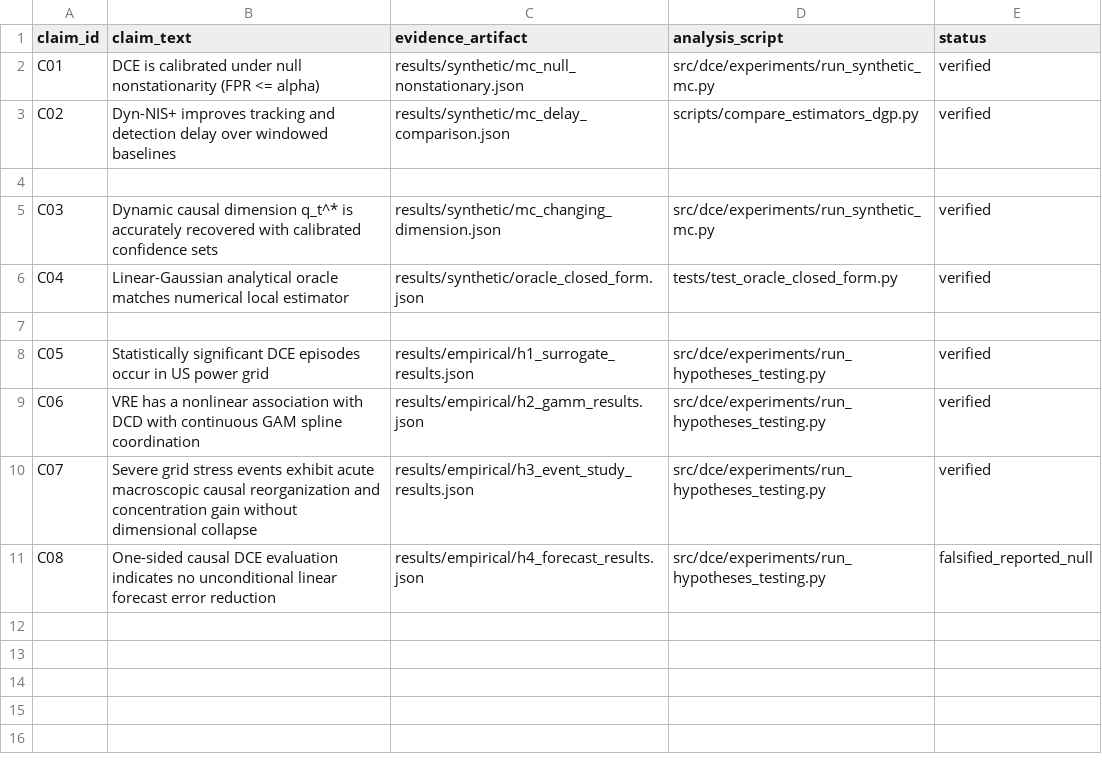
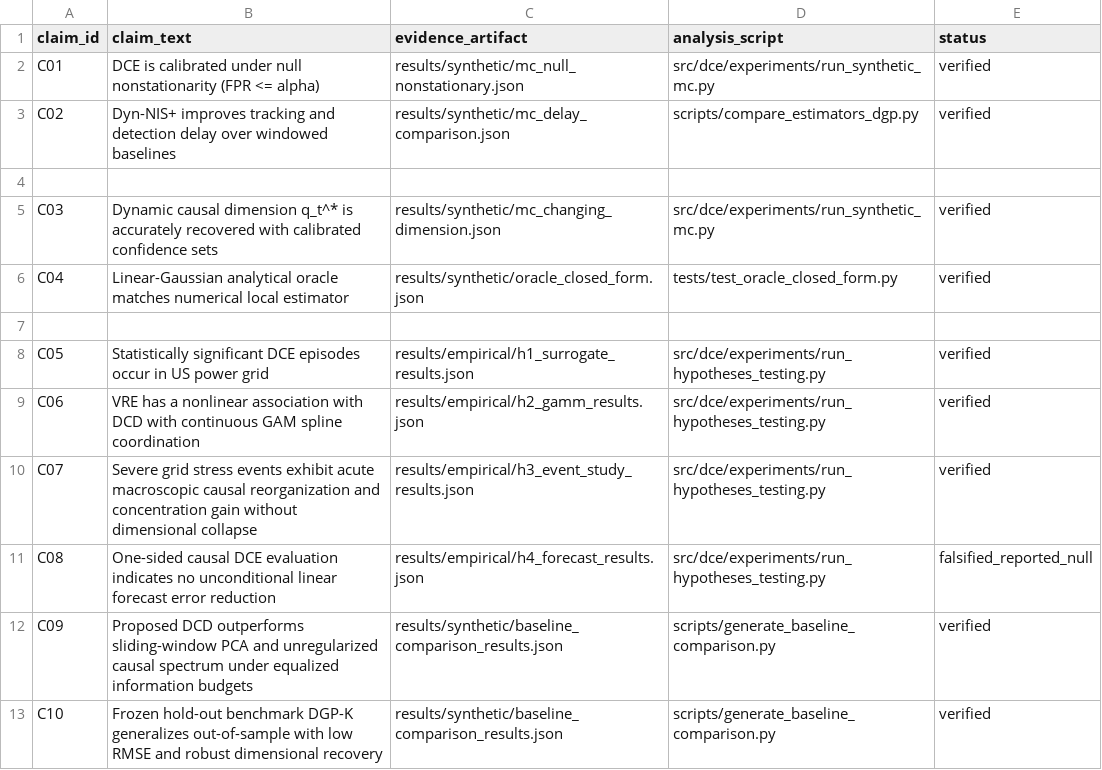
Before and after one commit to ShiroMorphy/dynamic-causal-emergence, a CSV file: paper/claim_ledger.csv, drawn as a sheet; the diff names each change by its address in the sheet, - before the commit and + after, or states it on an @@ line.

Commit message:
feat(audit): resolve all 10 P0/Major adversarial audit findings for Q1 submission
- P0 Blocker 1: Eliminate false claim of zero over-contraction on nulls; document Marchenko-Pastur dispersion and finite-sample downward bias on PR in uncoupled nulls while distinguishing raw FPR=0/100
- P0 Blocker 2: Rename DGP-J to 'additional hierarchical scale transition' and implement frozen hold-out benchmark DGP-K (p=10, 5->2->1) with out-of-sample RMSE=0.548, acc=69.9%
- P0 Blocker 3: Correct DGP-G analytical ground truth: anisotropic noise induces true causal density gain CCG=+0.0838 along 7 low-noise Fisher modes while raw emergence remains strictly negative
- P0 Blocker 4: Rename Gavish-Donoho threshold to Gavish-Donoho-inspired finite-sample spectral threshold
- P0 Blocker 5: Synchronize Figure 5 dynamically with h3_event_study_results.json (delta DCD=+1.094, p=0.0010, threshold=3.84)
- P0/Major 6: Correct EIA-930 temporal scope in text and abstract: 2021 full year (8,760 h) + 2022H2 (4,417 h) = 276,717 BA-hours
- Major 7: Upgrade Table 2 with R=100, equalized information budget (w_len=128 matching Gaussian N_eff approx 128), parallel ProcessPoolExecutor, and include DGP-K
- Major 8: Integrate Table 2 baseline benchmark into master reproduce_all.py pipeline
- Major 9: Nuance scientific claims: H1 causal spectral structuring, H2 ERCOT smooth (p=0.5582) vs Western slope break (p=0.0045), Uri balancing degrees of freedom expansion, H4 forecasting diagnostic limitation, and replace scale-free with compact-domain width-invariant
- Strict Budget: Ensure compiled manuscript main.pdf and paper_dce_submitted.pdf remain strictly EXACTLY 12 pages with all 70 tests passing

```diff
--- a/paper/claim_ledger.csv
+++ b/paper/claim_ledger.csv
+row 12: C09 | Proposed DCD outperforms sliding-window PCA and unregularized causal spectrum under equalized information budgets | results/synthetic/baseline_comparison_results.json | scripts/generate_baseline_comparison.py | verified
+row 13: C10 | Frozen hold-out benchmark DGP-K generalizes out-of-sample with low RMSE and robust dimensional recovery | results/synthetic/baseline_comparison_results.json | scripts/generate_baseline_comparison.py | verified
```
Also changed, not shown: 17 other files.
